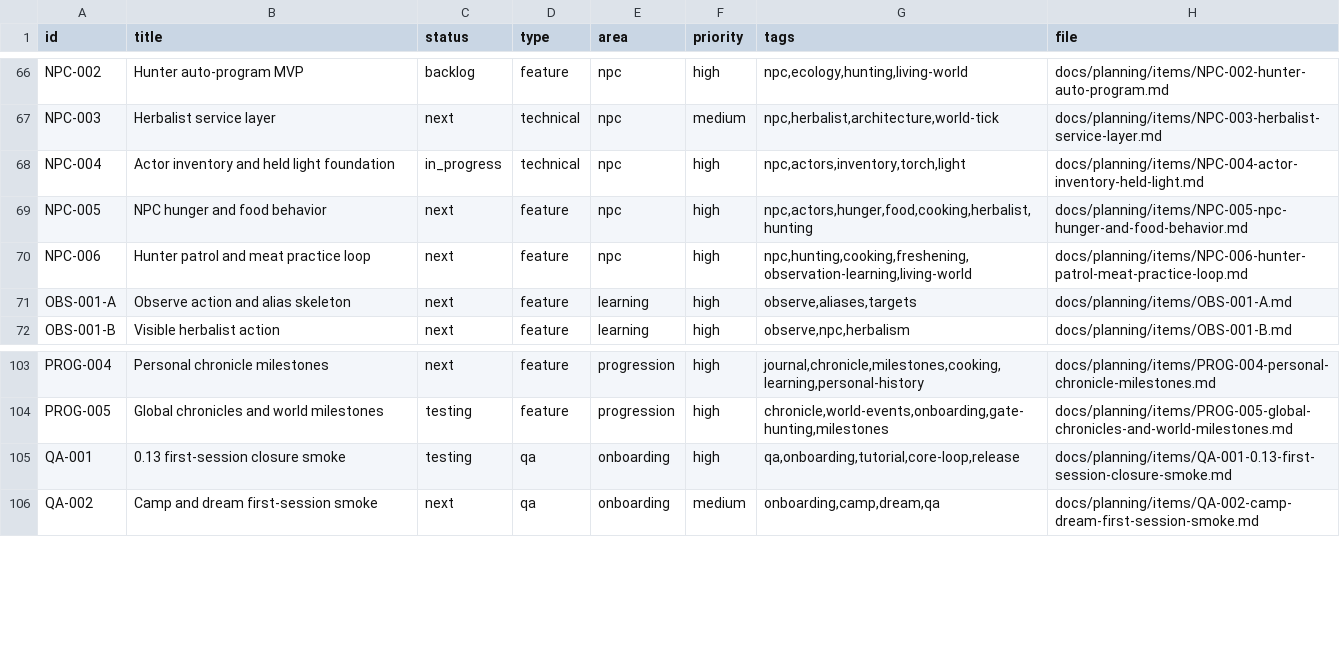
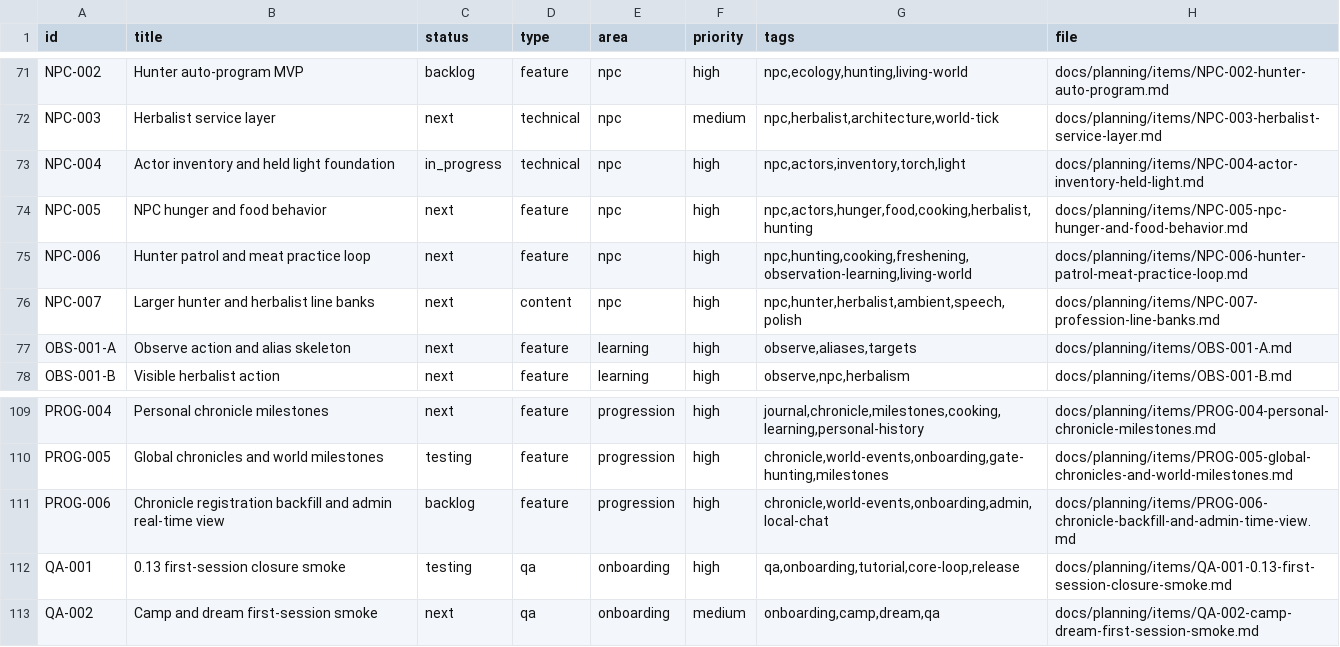
Before and after one commit to q587p/chornolis-marches, a CSV file: docs/planning/exports/issues.csv, drawn as a sheet; only a part is shown, gaps mark what is left out; the diff covers the shown part only; the diff names each change by its address in the sheet, - before the commit and + after, or states it on an @@ line.

Commit message:
0.14.19: Stabilize starter supplies and planning

```diff
--- a/docs/planning/exports/issues.csv
+++ b/docs/planning/exports/issues.csv
+row 76: NPC-007 | Larger hunter and herbalist line banks | next | content | npc | high | npc,hunter,herbalist,ambient,speech,polish | docs/planning/items/NPC-007-profession-line-banks.md
+row 111: PROG-006 | Chronicle registration backfill and admin real-time view | backlog | feature | progression | high | chronicle,world-events,onboarding,admin,local-chat | docs/planning/items/PROG-006-chronicle-backfill-and-admin-time-view.md
```
Also changed, not shown: 7 added rows and 1 edited cell elsewhere in this file, 59 other files.
